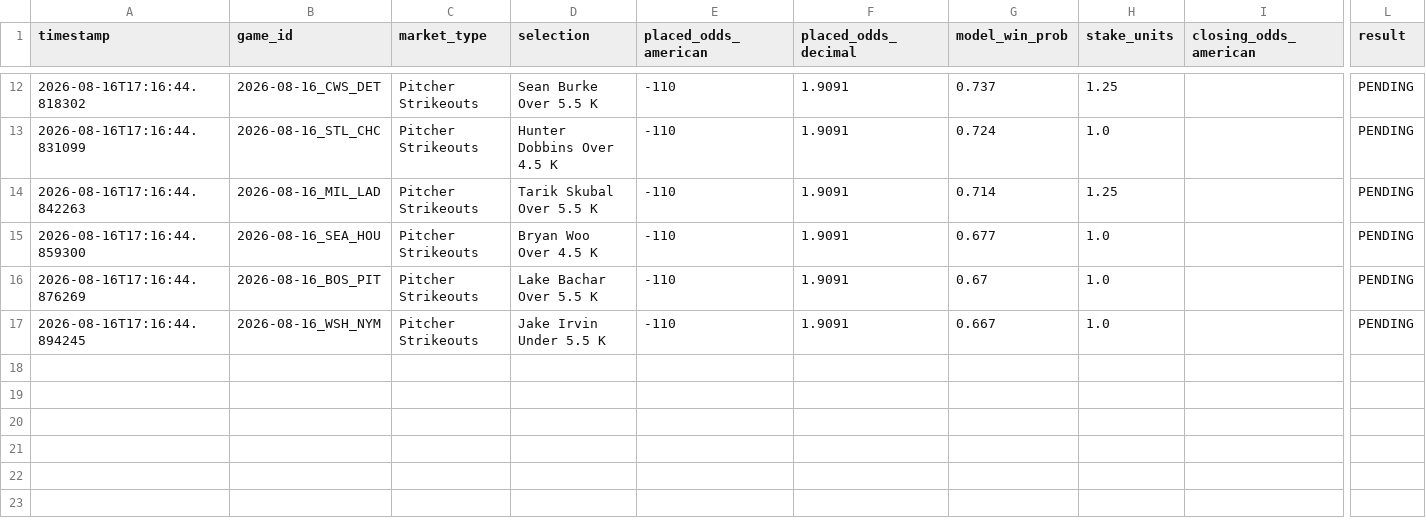
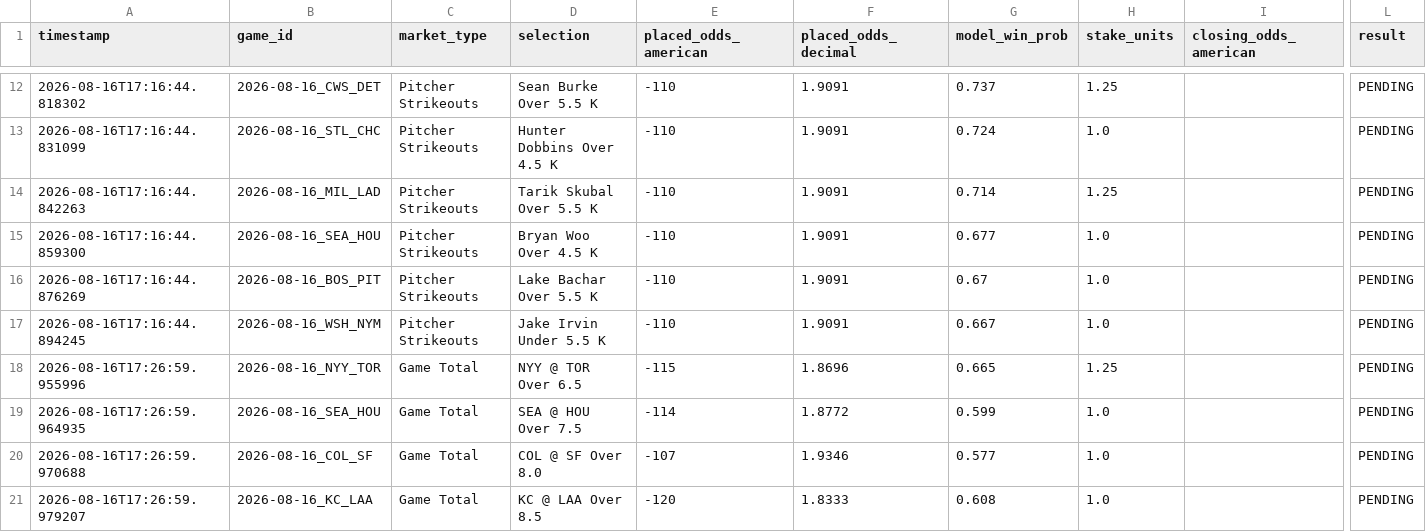
Before and after one commit to chadcaporaso-lgtm/MLB-Pitching-Guru-Statcast, a CSV file: data/clv_tracking_log.csv, drawn as a sheet; only a part is shown, gaps mark what is left out; rows hold the shown columns only; the diff names each change by its address in the sheet, - before the commit and + after, or states it on an @@ line.

Commit message:
Add 2026-08-16 Game Total Over bets to CLV log

```diff
--- a/data/clv_tracking_log.csv
+++ b/data/clv_tracking_log.csv
+row 18: 2026-08-16T17:26:59.955996 | 2026-08-16_NYY_TOR | Game Total | NYY @ TOR Over 6.5 | -115 | 1.8696 | 0.665 | 1.25 |  | PENDING
+row 19: 2026-08-16T17:26:59.964935 | 2026-08-16_SEA_HOU | Game Total | SEA @ HOU Over 7.5 | -114 | 1.8772 | 0.599 | 1.0 |  | PENDING
+row 20: 2026-08-16T17:26:59.970688 | 2026-08-16_COL_SF | Game Total | COL @ SF Over 8.0 | -107 | 1.9346 | 0.577 | 1.0 |  | PENDING
+row 21: 2026-08-16T17:26:59.979207 | 2026-08-16_KC_LAA | Game Total | KC @ LAA Over 8.5 | -120 | 1.8333 | 0.608 | 1.0 |  | PENDING
```
